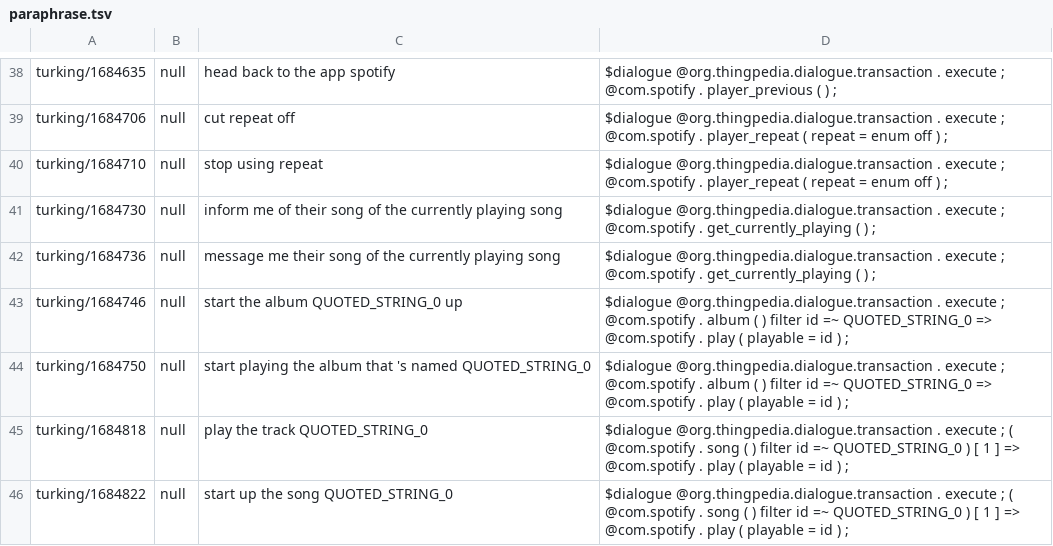
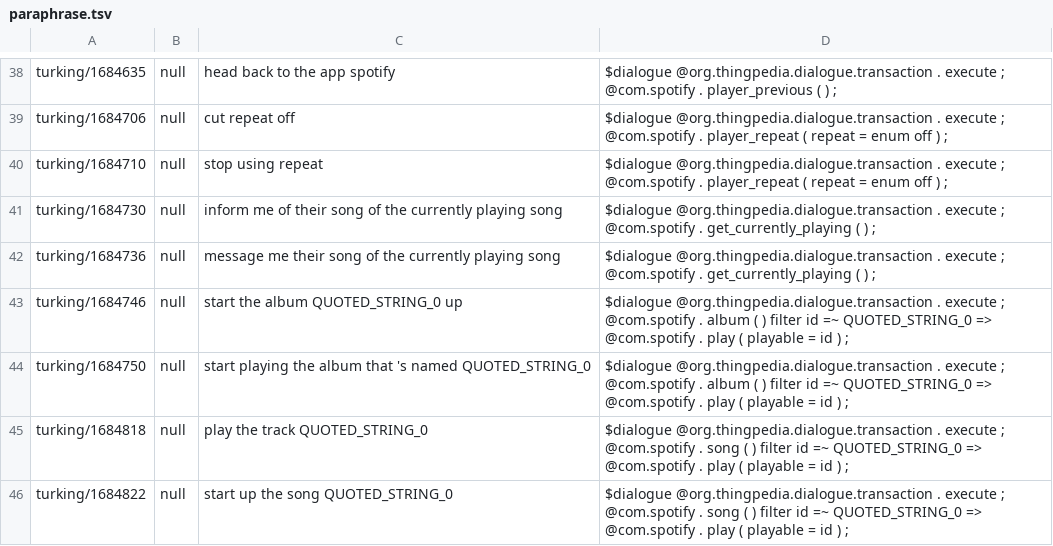
Before and after one commit to stanford-oval/thingpedia-common-devices, a TSV file: main/com.spotify/eval/paraphrase.tsv, drawn as a sheet; only a part is shown, gaps mark what is left out; the diff covers the shown part only.

```diff
--- a/main/com.spotify/eval/paraphrase.tsv
+++ b/main/com.spotify/eval/paraphrase.tsv
@@ -44,3 +44,3 @@ turking/1684746	null	start the album QUOTED_STRING_0 up	$dialogue @org.thingpedi
 turking/1684750	null	start playing the album that 's named QUOTED_STRING_0	$dialogue @org.thingpedia.dialogue.transaction . execute ; @com.spotify . album ( ) filter id =~ QUOTED_STRING_0 => @com.spotify . play ( playable = id ) ;
-turking/1684818	null	play the track QUOTED_STRING_0	$dialogue @org.thingpedia.dialogue.transaction . execute ; ( @com.spotify . song ( ) filter id =~ QUOTED_STRING_0 ) [ 1 ] => @com.spotify . play ( playable = id ) ;
-turking/1684822	null	start up the song QUOTED_STRING_0	$dialogue @org.thingpedia.dialogue.transaction . execute ; ( @com.spotify . song ( ) filter id =~ QUOTED_STRING_0 ) [ 1 ] => @com.spotify . play ( playable = id ) ;
+turking/1684818	null	play the track QUOTED_STRING_0	$dialogue @org.thingpedia.dialogue.transaction . execute ; @com.spotify . song ( ) filter id =~ QUOTED_STRING_0 => @com.spotify . play ( playable = id ) ;
+turking/1684822	null	start up the song QUOTED_STRING_0	$dialogue @org.thingpedia.dialogue.transaction . execute ; @com.spotify . song ( ) filter id =~ QUOTED_STRING_0 => @com.spotify . play ( playable = id ) ;
```
Also changed, not shown: 11 edited cells elsewhere in this file, 3 other files.
